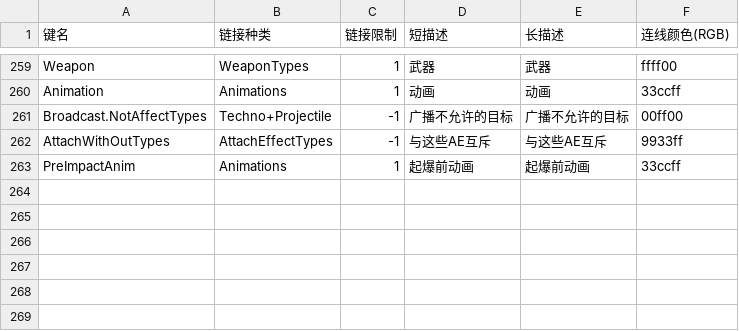
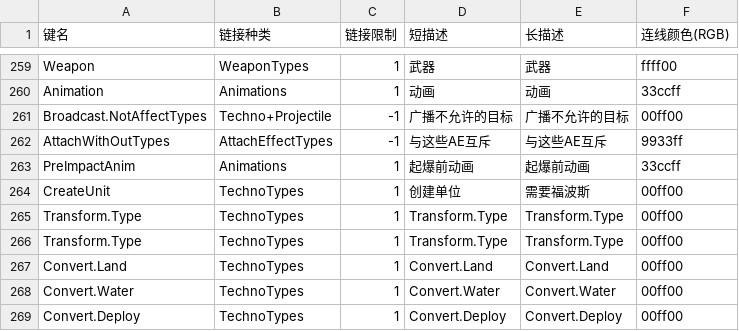
Before and after one commit to ra2diy/module-library, a CSV file: TypeAlt.csv, drawn as a sheet; only a part is shown, gaps mark what is left out.

```diff
--- a/TypeAlt.csv
+++ b/TypeAlt.csv
@@ -263 +263,7 @@ AttachWithOutTypes,AttachEffectTypes,-1,与这些AE互斥,与这些AE互斥,9933
 PreImpactAnim,Animations,1,起爆前动画,起爆前动画,33ccff
+CreateUnit,TechnoTypes,1,创建单位,需要福波斯,00ff00
+Transform.Type,TechnoTypes,1,Transform.Type,Transform.Type,00ff00
+Transform.Type,TechnoTypes,1,Transform.Type,Transform.Type,00ff00
+Convert.Land,TechnoTypes,1,Convert.Land,Convert.Land,00ff00
+Convert.Water,TechnoTypes,1,Convert.Water,Convert.Water,00ff00
+Convert.Deploy,TechnoTypes,1,Convert.Deploy,Convert.Deploy,00ff00
```
Also changed, not shown: 31 other files.
